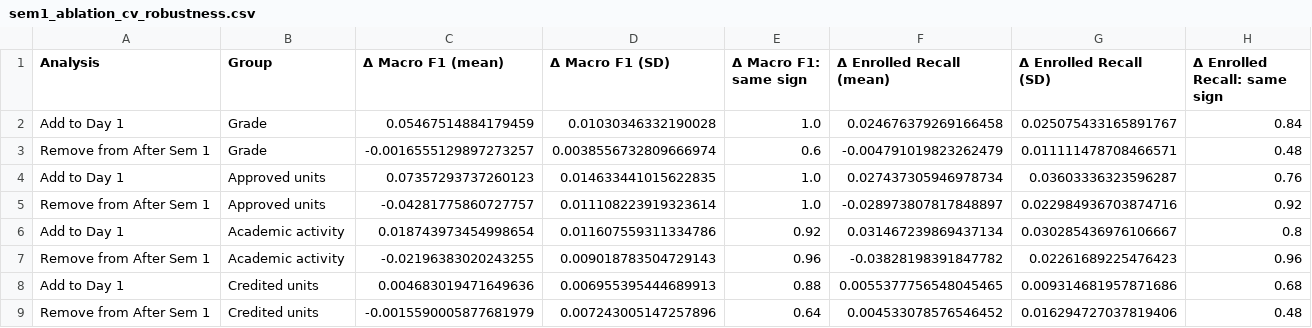
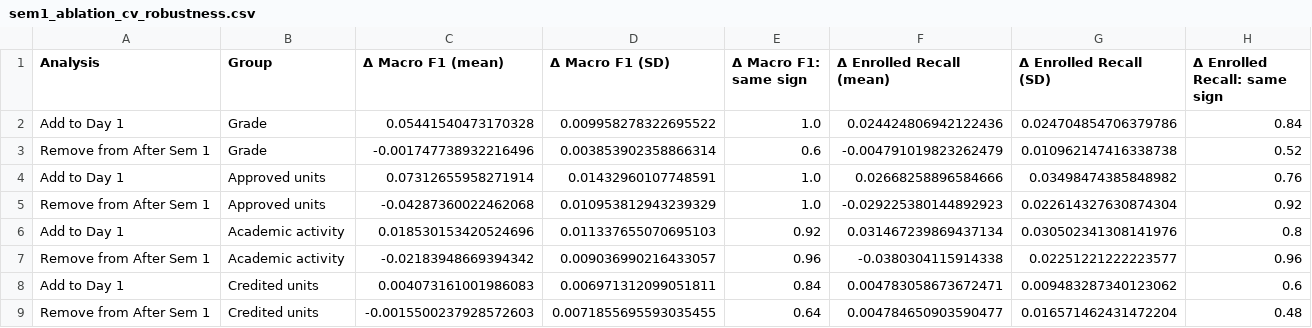
Before and after one commit to itsjavi16/student-dropout-prediction, a CSV file: data/processed/sem1_ablation_cv_robustness.csv, drawn as a sheet.

```diff
--- a/data/processed/sem1_ablation_cv_robustness.csv
+++ b/data/processed/sem1_ablation_cv_robustness.csv
@@ -1,9 +1,9 @@
 Analysis,Group,Δ Macro F1 (mean),Δ Macro F1 (SD),Δ Macro F1: same sign,Δ Enrolled Recall (mean),Δ Enrolled Recall (SD),Δ Enrolled Recall: same sign
-Add to Day 1,Grade,0.05467514884179459,0.01030346332190028,1.0,0.024676379269166458,0.025075433165891767,0.84
-Remove from After Sem 1,Grade,-0.0016555129897273257,0.0038556732809666974,0.6,-0.004791019823262479,0.011111478708466571,0.48
-Add to Day 1,Approved units,0.07357293737260123,0.014633441015622835,1.0,0.027437305946978734,0.03603336323596287,0.76
-Remove from After Sem 1,Approved units,-0.04281775860727757,0.011108223919323614,1.0,-0.028973807817848897,0.022984936703874716,0.92
-Add to Day 1,Academic activity,0.018743973454998654,0.011607559311334786,0.92,0.031467239869437134,0.030285436976106667,0.8
-Remove from After Sem 1,Academic activity,-0.02196383020243255,0.009018783504729143,0.96,-0.03828198391847782,0.02261689225476423,0.96
-Add to Day 1,Credited units,0.004683019471649636,0.006955395444689913,0.88,0.0055377756548045465,0.009314681957871686,0.68
-Remove from After Sem 1,Credited units,-0.0015590005877681979,0.007243005147257896,0.64,0.004533078576546452,0.016294727037819406,0.48
+Add to Day 1,Grade,0.05441540473170328,0.009958278322695522,1.0,0.024424806942122436,0.024704854706379786,0.84
+Remove from After Sem 1,Grade,-0.001747738932216496,0.003853902358866314,0.6,-0.004791019823262479,0.010962147416338738,0.52
+Add to Day 1,Approved units,0.07312655958271914,0.01432960107748591,1.0,0.02668258896584666,0.03498474385848982,0.76
+Remove from After Sem 1,Approved units,-0.04287360022462068,0.010953812943239329,1.0,-0.029225380144892923,0.022614327630874304,0.92
+Add to Day 1,Academic activity,0.018530153420524696,0.011337655070695103,0.92,0.031467239869437134,0.030502341308141976,0.8
+Remove from After Sem 1,Academic activity,-0.02183948669394342,0.009036990216433057,0.96,-0.0380304115914338,0.02251221222223577,0.96
+Add to Day 1,Credited units,0.004073161001986083,0.006971312099051811,0.84,0.004783058673672471,0.009483287340123062,0.6
+Remove from After Sem 1,Credited units,-0.0015500237928572603,0.0071855695593035455,0.64,0.004784650903590477,0.016571462431472204,0.48
```
Also changed, not shown: 10 other files.
